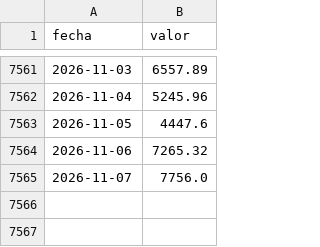
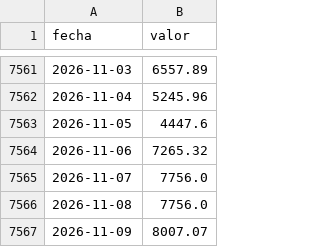
Before and after one commit to elfrancho/rios, a CSV file: datos_ina/iguazu_andresito_caudal.csv, drawn as a sheet; only a part is shown, gaps mark what is left out.

```diff
--- a/datos_ina/iguazu_andresito_caudal.csv
+++ b/datos_ina/iguazu_andresito_caudal.csv
@@ -7565 +7565,3 @@ fecha,valor
 2026-11-07,7756.0
+2026-11-08,7756.0
+2026-11-09,8007.07
```
Also changed, not shown: datos_ina/parana_corrientes_caudal.csv, datos_ina/parana_rosario_caudal.csv, 1 other file.
